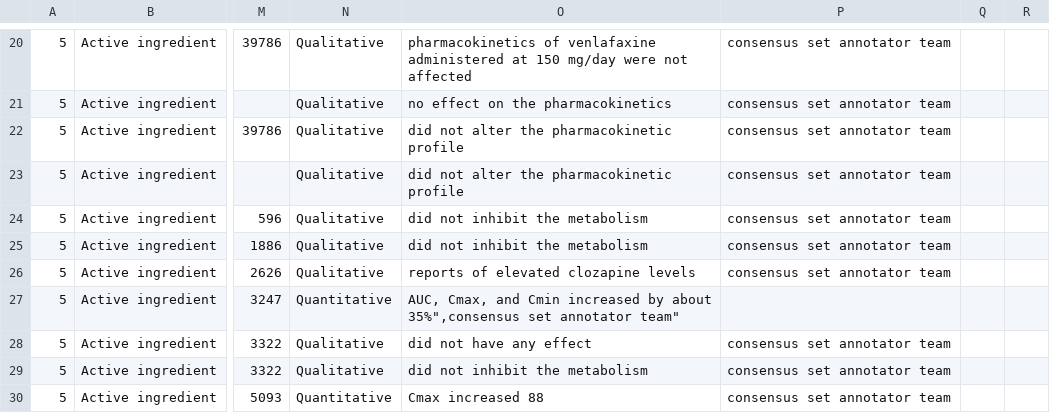
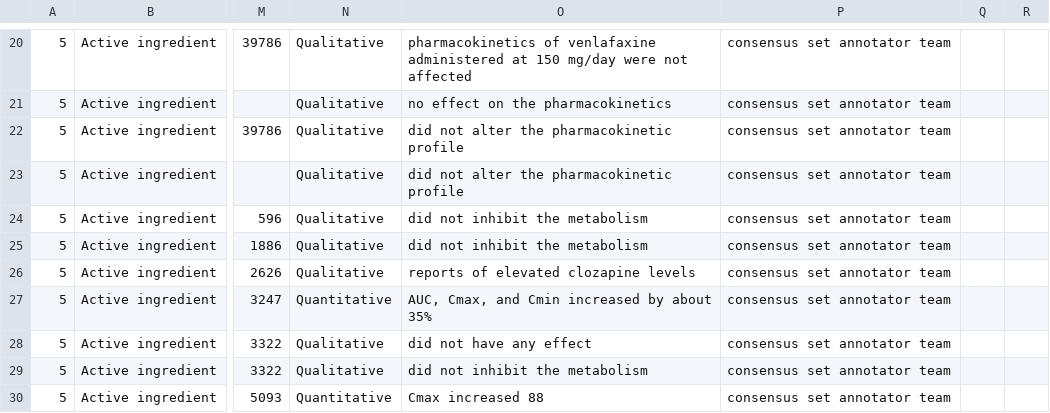
Before and after one commit to dbmi-pitt/publicly-PDDI-analysis, a CSV file: PDDI-Datasets/PK-Corpus/PKCorpus_Mapped_Formatted.csv, drawn as a sheet; only a part is shown, gaps mark what is left out; the diff names each change by its address in the sheet, - before the commit and + after, or states it on an @@ line.

Commit message:
format

```diff
--- a/PDDI-Datasets/PK-Corpus/PKCorpus_Mapped_Formatted.csv
+++ b/PDDI-Datasets/PK-Corpus/PKCorpus_Mapped_Formatted.csv
-O27: …by about 35%",consensus set annotator team"
+O27: …by about 35%
-P27: (empty)
+P27: consensus set annotator team
```
